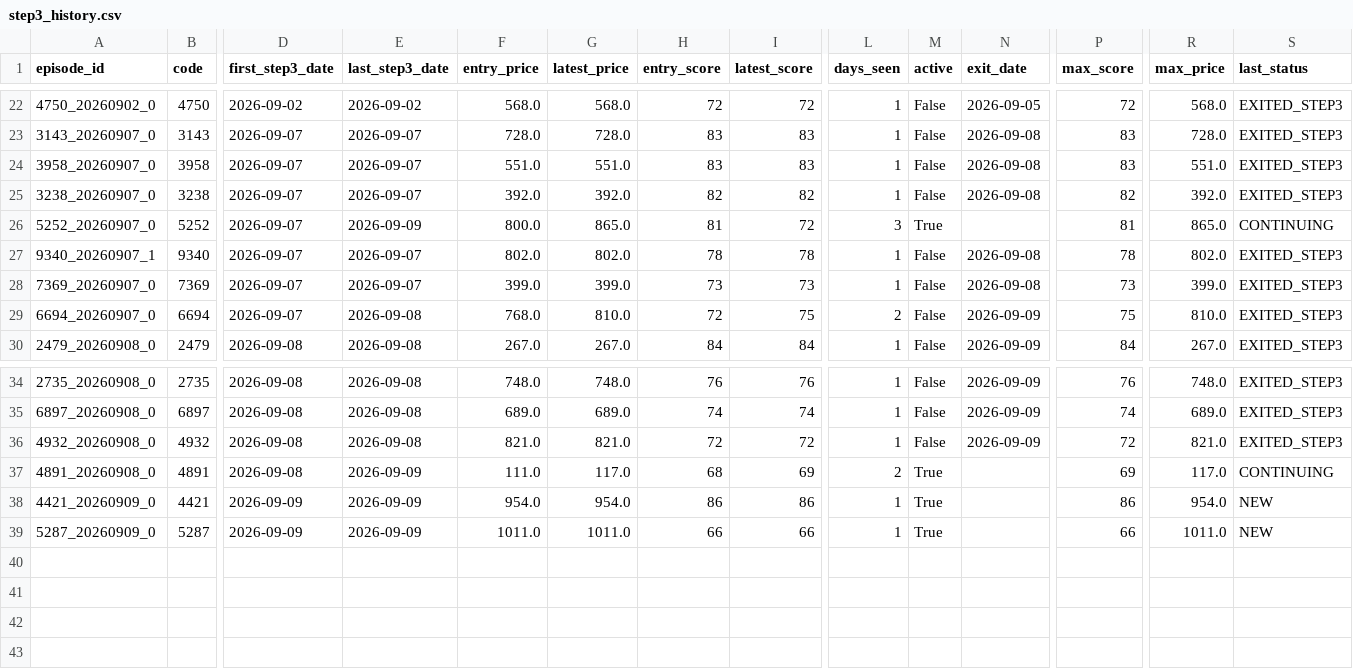
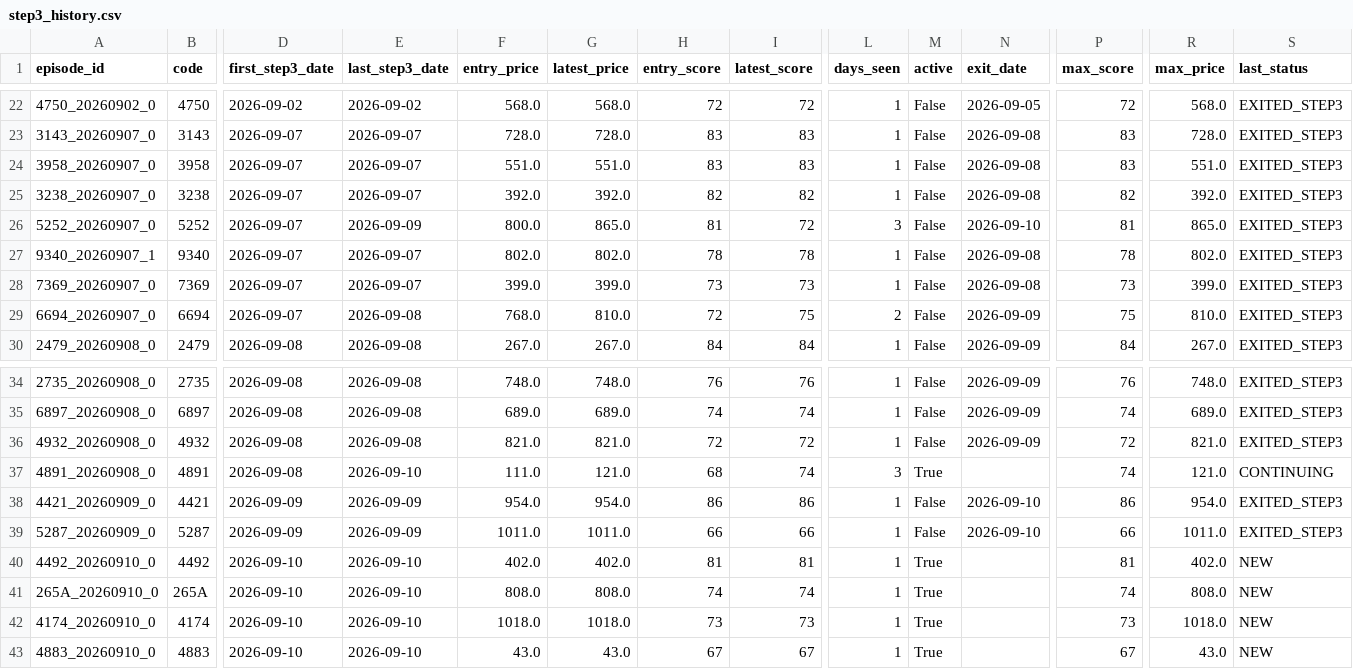
Before and after one commit to rikubell0954-del/stock-monito, a CSV file: results/step3_history.csv, drawn as a sheet; only a part is shown, gaps mark what is left out; rows hold the shown columns only; the diff names each change by its address in the sheet, - before the commit and + after, or states it on an @@ line.

```diff
--- a/results/step3_history.csv
+++ b/results/step3_history.csv
-M26 (active): True
+M26 (active): False
-N26 (exit_date): (empty)
+N26 (exit_date): 2026-09-10
-S26 (last_status): CONTINUING
+S26 (last_status): EXITED_STEP3
-E37 (last_step3_date): 2026-09-09
+E37 (last_step3_date): 2026-09-10
-G37 (latest_price): 117.0
+G37 (latest_price): 121.0
-I37 (latest_score): 69
+I37 (latest_score): 74
-L37 (days_seen): 2
+L37 (days_seen): 3
-P37 (max_score): 69
+P37 (max_score): 74
-R37 (max_price): 117.0
+R37 (max_price): 121.0
-M38:M39 (active): True
+M38:M39 (active): False
-N38:N39 (exit_date): (empty)
+N38:N39 (exit_date): 2026-09-10
-S38:S39 (last_status): NEW
+S38:S39 (last_status): EXITED_STEP3
+row 40: 4492_20260910_0 | 4492 | 2026-09-10 | 2026-09-10 | 402.0 | 402.0 | 81 | 81 | 1 | True |  | 81 | 402.0 | NEW
+row 41: 265A_20260910_0 | 265A | 2026-09-10 | 2026-09-10 | 808.0 | 808.0 | 74 | 74 | 1 | True |  | 74 | 808.0 | NEW
+row 42: 4174_20260910_0 | 4174 | 2026-09-10 | 2026-09-10 | 1018.0 | 1018.0 | 73 | 73 | 1 | True |  | 73 | 1018.0 | NEW
+row 43: 4883_20260910_0 | 4883 | 2026-09-10 | 2026-09-10 | 43.0 | 43.0 | 67 | 67 | 1 | True |  | 67 | 43.0 | NEW
```
Also changed, not shown: results/market_regime_history.csv, results/ranked_candidates.csv, 10 other files.
